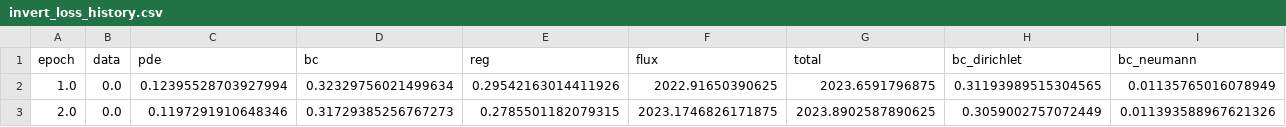
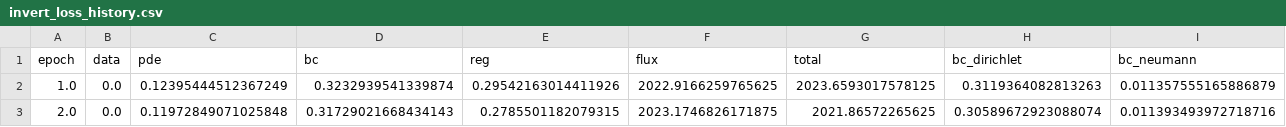
Before and after one commit to SantiagoDelgado11/ERT_inversion_3d, a CSV file: ert_pinn_framework/test_out/invert_loss_history.csv, drawn as a sheet; only a part is shown; the diff names each change by its address in the sheet, - before the commit and + after, or states it on an @@ line.

```diff
--- a/ert_pinn_framework/test_out/invert_loss_history.csv
+++ b/ert_pinn_framework/test_out/invert_loss_history.csv
-C2 (pde): 0.12395528703927994
+C2 (pde): 0.12395444512367249
-D2 (bc): 0.32329756021499634
+D2 (bc): 0.3232939541339874
-F2 (flux): 2022.91650390625
+F2 (flux): 2022.9166259765625
-G2 (total): 2023.6591796875
+G2 (total): 2023.6593017578125
-H2 (bc_dirichlet): 0.31193989515304565
+H2 (bc_dirichlet): 0.3119364082813263
-I2 (bc_neumann): 0.01135765016078949
+I2 (bc_neumann): 0.011357555165886879
-C3 (pde): 0.1197291910648346
+C3 (pde): 0.11972849071025848
-D3 (bc): 0.31729385256767273
+D3 (bc): 0.31729021668434143
-G3 (total): 2023.8902587890625
+G3 (total): 2021.86572265625
-H3 (bc_dirichlet): 0.3059002757072449
+H3 (bc_dirichlet): 0.30589672923088074
-I3 (bc_neumann): 0.011393588967621326
+I3 (bc_neumann): 0.011393493972718716
```
Also changed, not shown: ert_pinn_framework/test_out/train_loss_history.csv, 14 other files.
